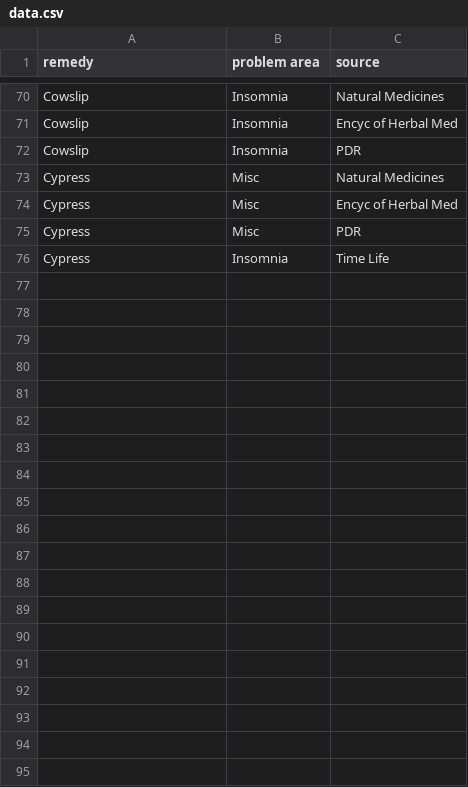
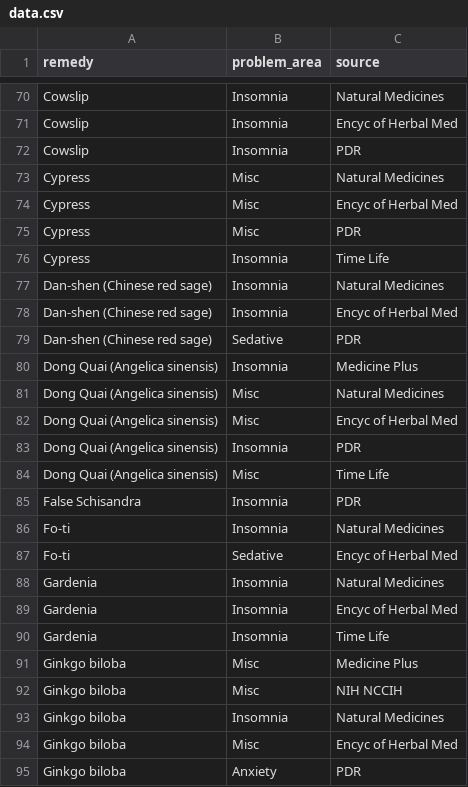
Before and after one commit to vaibhav276/portfolio, a CSV file: content/projects/alternative-remedies-insomnia/data/data.csv, drawn as a sheet; only a part is shown, gaps mark what is left out; the diff covers the shown part only.

Commit message:
WIP: Alternative remedies insomnia

```diff
--- a/content/projects/alternative-remedies-insomnia/data/data.csv
+++ b/content/projects/alternative-remedies-insomnia/data/data.csv
@@ -1 +1 @@
-remedy;problem area;source
+remedy;problem_area;source
@@ -76 +76,20 @@ Cypress;Misc;PDR
 Cypress;Insomnia;Time Life
+Dan-shen (Chinese red sage);Insomnia;Natural Medicines
+Dan-shen (Chinese red sage);Insomnia;Encyc of Herbal Med
+Dan-shen (Chinese red sage);Sedative;PDR
+Dong Quai (Angelica sinensis);Insomnia;Medicine Plus
+Dong Quai (Angelica sinensis);Misc;Natural Medicines
+Dong Quai (Angelica sinensis);Misc;Encyc of Herbal Med
+Dong Quai (Angelica sinensis);Insomnia;PDR
+Dong Quai (Angelica sinensis);Misc;Time Life
+False Schisandra;Insomnia;PDR
+Fo-ti;Insomnia;Natural Medicines
+Fo-ti;Sedative;Encyc of Herbal Med
+Gardenia;Insomnia;Natural Medicines
+Gardenia;Insomnia;Encyc of Herbal Med
+Gardenia;Insomnia;Time Life
+Ginkgo biloba;Misc;Medicine Plus
+Ginkgo biloba;Misc;NIH NCCIH
+Ginkgo biloba;Insomnia;Natural Medicines
+Ginkgo biloba;Misc;Encyc of Herbal Med
+Ginkgo biloba;Anxiety;PDR
```
Also changed, not shown: 34 added rows elsewhere in this file, 2 other files.
